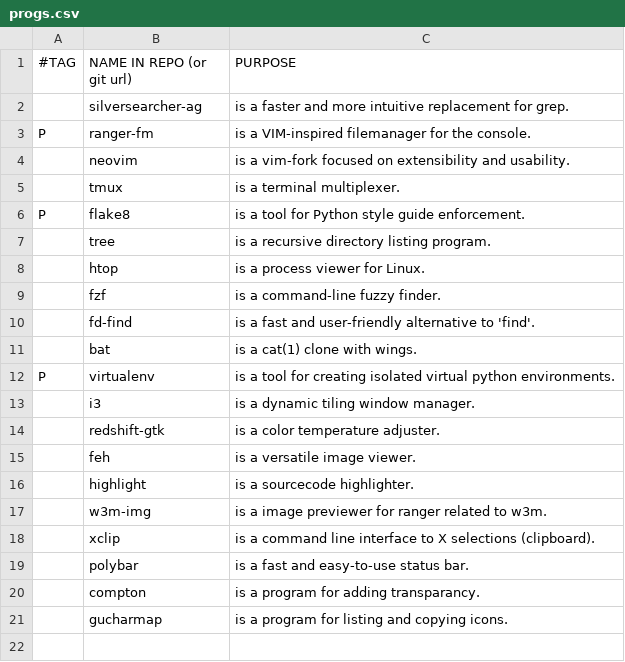
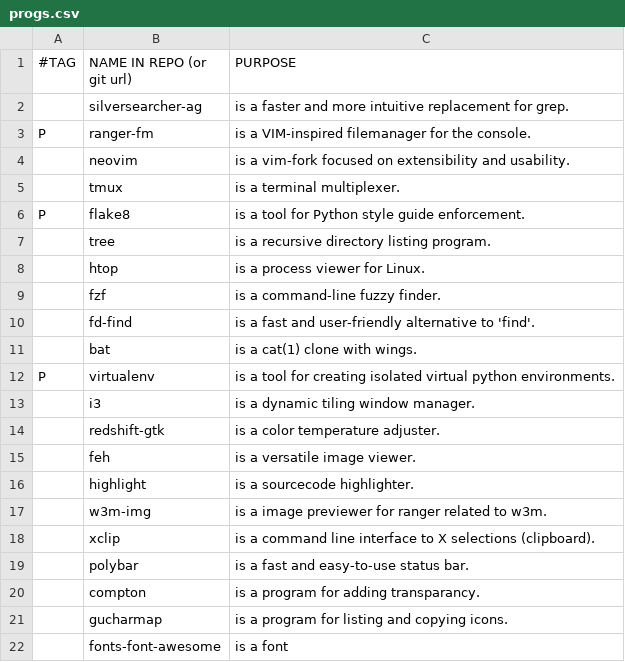
Before and after one commit to jorisperrenet/iscripts, a CSV file: progs.csv, drawn as a sheet.

```diff
--- a/progs.csv
+++ b/progs.csv
@@ -21 +21,2 @@ P,virtualenv,"is a tool for creating isolated virtual python environments."
 ,gucharmap,"is a program for listing and copying icons."
+,fonts-font-awesome,"is a font"
```
Also changed, not shown: 6 other files.
